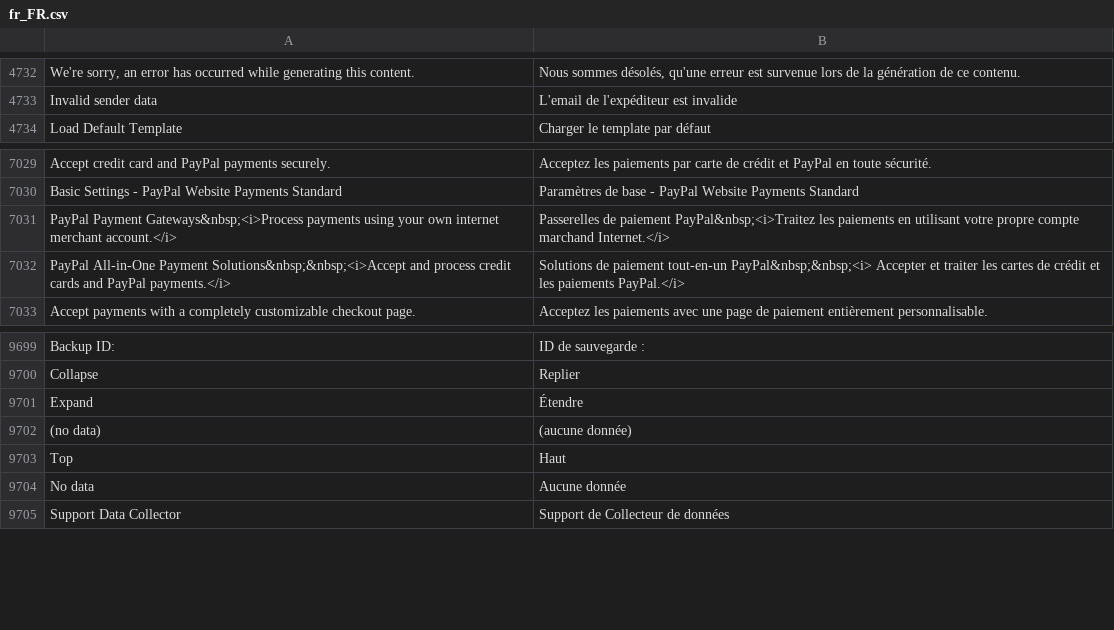
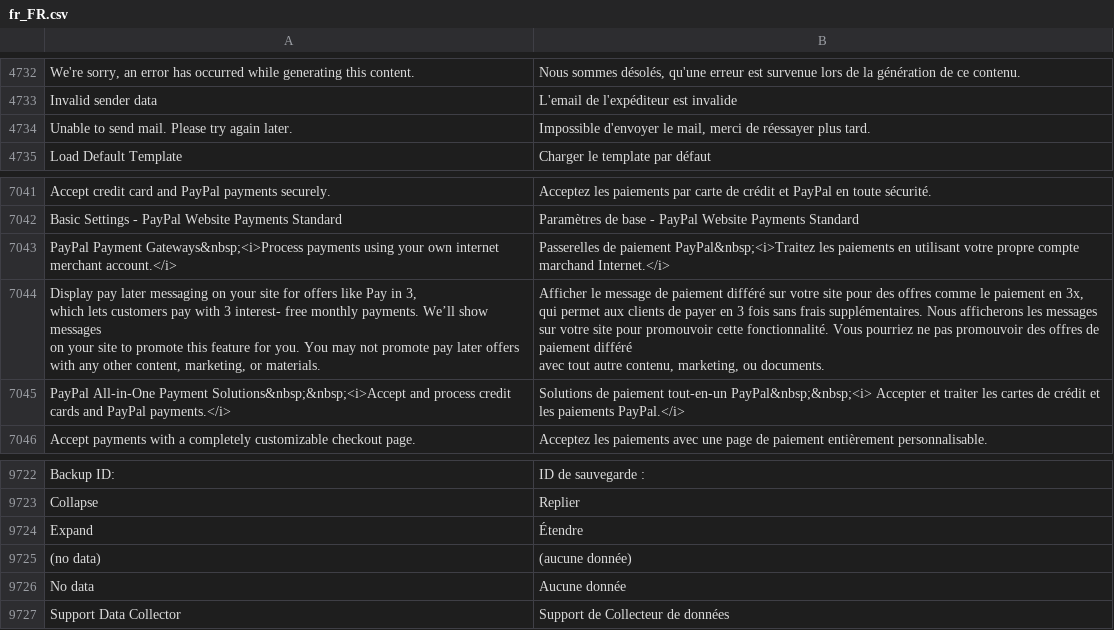
Before and after one commit to magento-l10n/language-fr_FR, a CSV file: fr_FR.csv, drawn as a sheet; only a part is shown, gaps mark what is left out; ↵ is a line break in a cell; the diff covers the shown part only; the diff names each change by its address in the sheet, - before the commit and + after, or states it on an @@ line.

```diff
--- a/fr_FR.csv
+++ b/fr_FR.csv
+row 4734: Unable to send mail. Please try again later. | Impossible d'envoyer le mail, merci de réessayer plus tard.
+row 7044: Display pay later messaging on your site for offers like Pay in 3, ↵ which lets customers pay with 3 interest- free monthly payments. We’ll show messages ↵ on your site to promote this feature for you. You may not promote pay later offers ↵ with any other content, marketing, or materials. | Afficher le message de paiement différé sur votre site pour des offres comme le paiement en 3x, ↵ qui permet aux clients de payer en 3 fois sans frais supplémentaires. Nous afficherons les messages ↵ sur votre site pour promouvoir cette fonctionnalité. Vous pourriez ne pas promouvoir des offres de paiement différé ↵ avec tout autre contenu, marketing, ou documents.
@@ row 9703 moved to row 6963: Top @@
```
Also changed, not shown: 20 added rows elsewhere in this file, 1 other file.
